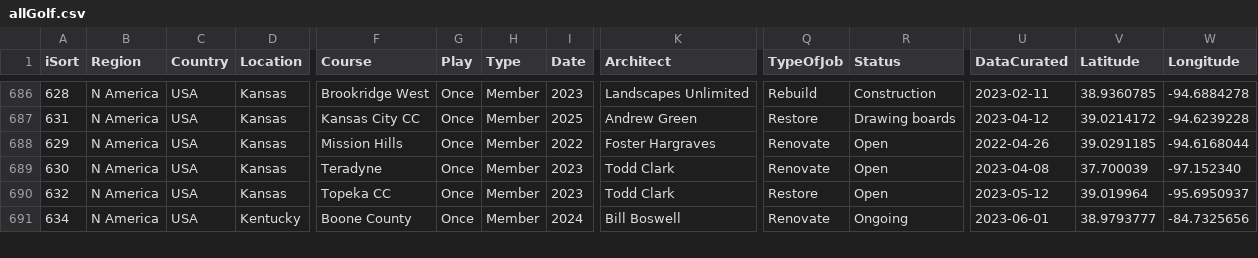
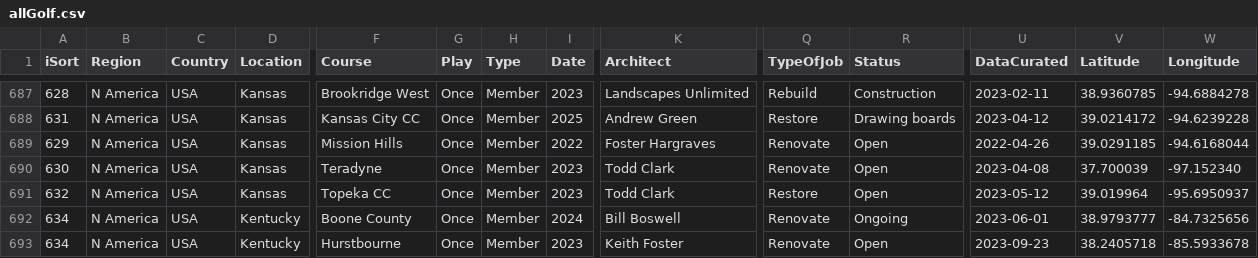
Before and after one commit to stennety/mywebsite, a CSV file: _data/allGolf.csv, drawn as a sheet; only a part is shown, gaps mark what is left out; rows hold the shown columns only; the diff covers the shown part only; the diff names each change by its address in the sheet, - before the commit and + after, or states it on an @@ line.

```diff
--- a/_data/allGolf.csv
+++ b/_data/allGolf.csv
+row 693: 634 | N America | USA | Kentucky | Hurstbourne | Once | Member | 2023 | Keith Foster | Renovate | Open | 2023-09-23 | 38.2405718 | -85.5933678
```
Also changed, not shown: 3 added rows and 32 edited cells elsewhere in this file.
